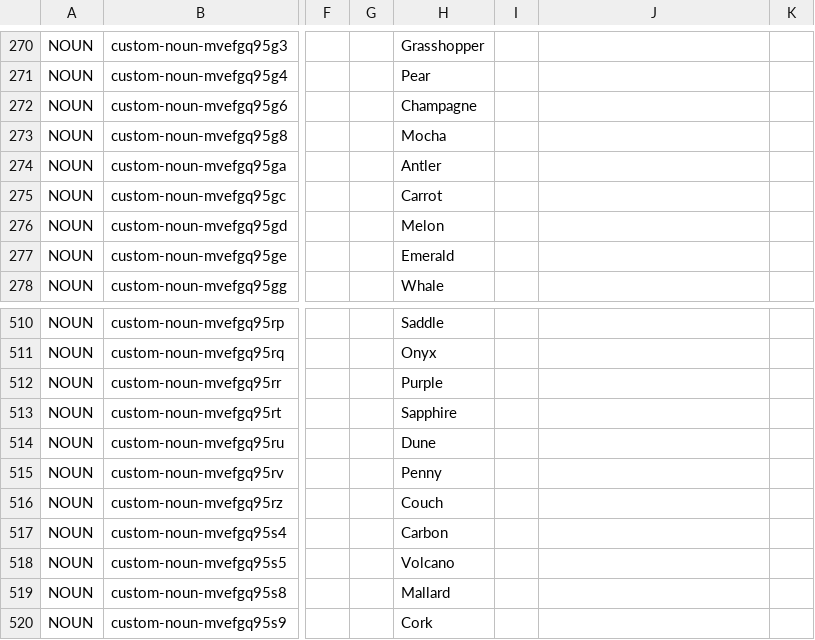
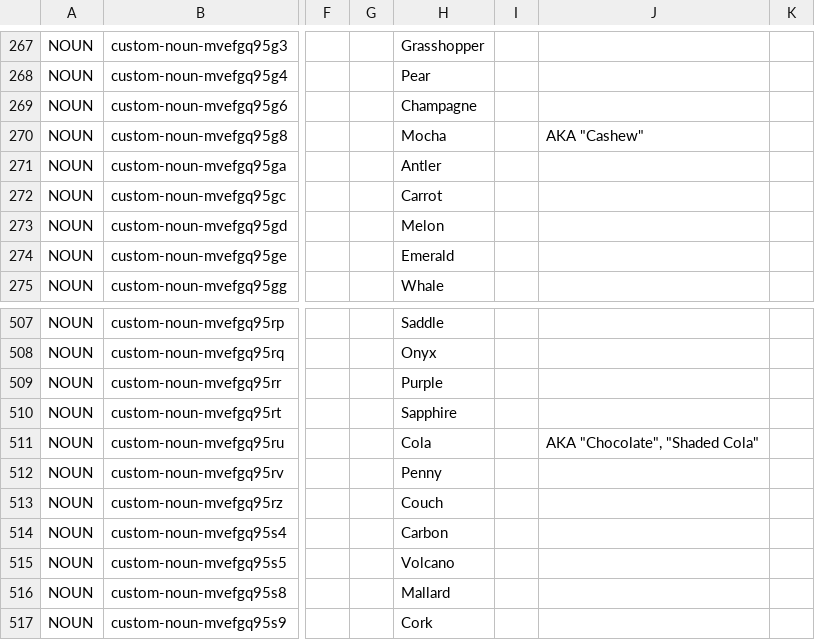
Before and after one commit to HC-SAMI/colorsamificator, a CSV file: data/anchors.csv, drawn as a sheet; only a part is shown, gaps mark what is left out; addresses are those after the commit; the diff covers the shown part only; the diff names each change by its address in the sheet, - before the commit and + after, or states it on an @@ line.

```diff
--- a/data/anchors.csv
+++ b/data/anchors.csv
-J270: (empty)
+J270: AKA "Cashew"
-H511: Dune
+H511: Cola
-J511: (empty)
+J511: AKA "Chocolate", "Shaded Cola"
```
Also changed, not shown: 1 added row and 5 removed rows elsewhere in this file, data/frendel.csv, 1 other file.
